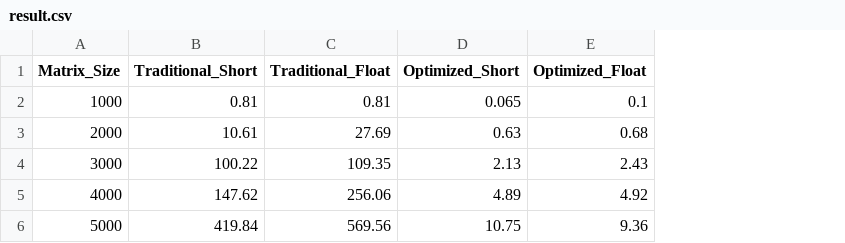
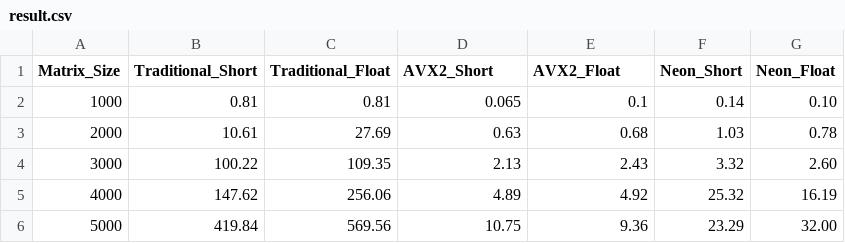
Before and after one commit to zyl120/ECE-6775-Final, a CSV file: result.csv, drawn as a sheet; the diff names each change by its address in the sheet, - before the commit and + after, or states it on an @@ line.

Commit message:
update results using neon

```diff
--- a/result.csv
+++ b/result.csv
+column F (Neon_Short), rows 2-6: 0.14 | 1.03 | 3.32 | 25.32 | 23.29
+column G (Neon_Float), rows 2-6: 0.10 | 0.78 | 2.60 | 16.19 | 32.00
-D1: Optimized_Short
+D1: AVX2_Short
-E1: Optimized_Float
+E1: AVX2_Float
```
Also changed, not shown: 6 other files.
